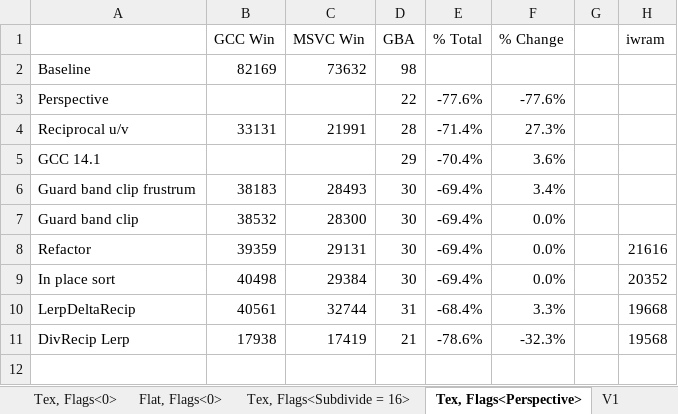
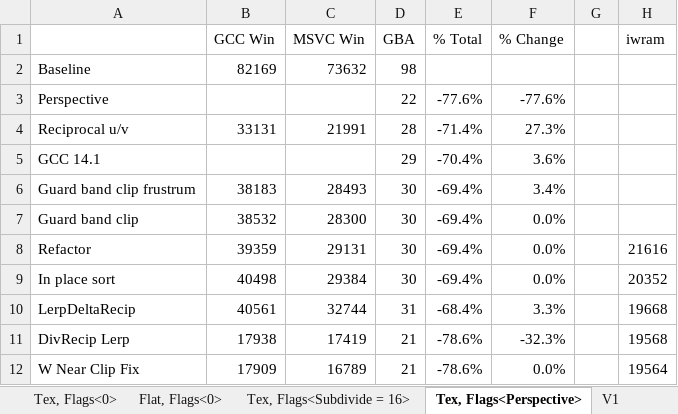
Before and after one commit to doomhack/Potato3d, an Excel workbook: P3DBenchmark/Performance.xlsx, sheet Tex, Flags<Perspective>, drawn as a sheet; values as stored, in another font and other column widths than the file's, no borders; the diff names each change by its address in the sheet, - before the commit and + after, or states it on an @@ line.

Commit message:
Compute Z for perspective heuristic.

```diff
--- a/P3DBenchmark/Performance.xlsx (sheet Tex, Flags<Perspective>)
+++ b/P3DBenchmark/Performance.xlsx (sheet Tex, Flags<Perspective>)
+row 12: W Near Clip Fix | 17909 | 16789 | 21 | -78.6% | 0.0% |  | 19564
```
Also changed, not shown: sheet Tex, Flags<0>, sheet Tex, Flags<Subdivide = 16>, sheet Flat, Flags<0>, sheet V1, 7 other files.
